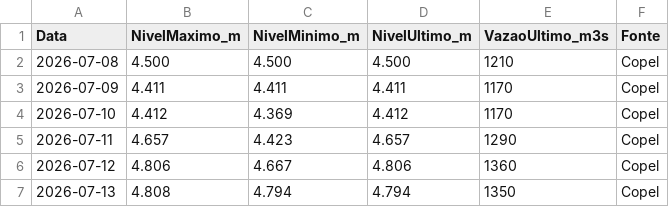
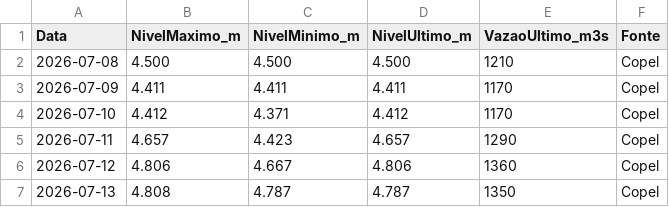
Before and after one commit to thiagoiwanko/rioiguacu, a CSV file: historico_diario.csv, drawn as a sheet.

```diff
--- a/historico_diario.csv
+++ b/historico_diario.csv
@@ -3,5 +3,5 @@ Data;NivelMaximo_m;NivelMinimo_m;NivelUltimo_m;VazaoUltimo_m3s;Fonte
 2026-07-09;4.411;4.411;4.411;1170;Copel
-2026-07-10;4.412;4.369;4.412;1170;Copel
+2026-07-10;4.412;4.371;4.412;1170;Copel
 2026-07-11;4.657;4.423;4.657;1290;Copel
 2026-07-12;4.806;4.667;4.806;1360;Copel
-2026-07-13;4.808;4.794;4.794;1350;Copel
+2026-07-13;4.808;4.787;4.787;1350;Copel
```
Also changed, not shown: 2 other files.
